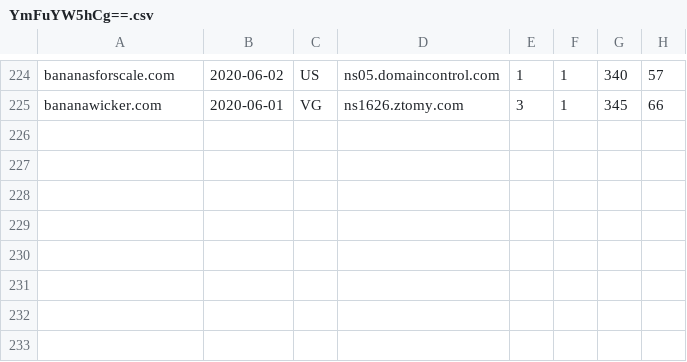
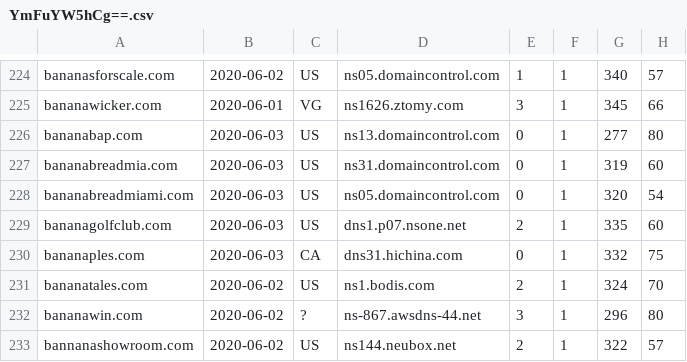
Before and after one commit to gmckerrell/hack-a-thon-2020, a CSV file: results/YmFuYW5hCg==.csv, drawn as a sheet; only a part is shown, gaps mark what is left out; the diff names each change by its address in the sheet, - before the commit and + after, or states it on an @@ line.

```diff
--- a/results/YmFuYW5hCg==.csv
+++ b/results/YmFuYW5hCg==.csv
+row 226: bananabap.com | 2020-06-03 | US | ns13.domaincontrol.com | 0 | 1 | 277 | 80
+row 227: bananabreadmia.com | 2020-06-03 | US | ns31.domaincontrol.com | 0 | 1 | 319 | 60
+row 228: bananabreadmiami.com | 2020-06-03 | US | ns05.domaincontrol.com | 0 | 1 | 320 | 54
+row 229: bananagolfclub.com | 2020-06-03 | US | dns1.p07.nsone.net | 2 | 1 | 335 | 60
+row 230: bananaples.com | 2020-06-03 | CA | dns31.hichina.com | 0 | 1 | 332 | 75
+row 231: bananatales.com | 2020-06-02 | US | ns1.bodis.com | 2 | 1 | 324 | 70
+row 232: bananawin.com | 2020-06-02 | ? | ns-867.awsdns-44.net | 3 | 1 | 296 | 80
+row 233: bannanashowroom.com | 2020-06-02 | US | ns144.neubox.net | 2 | 1 | 322 | 57
```
Also changed, not shown: results/Y292aWQK.csv, results/bWNhZmVlCg==.csv, 3 other files.
